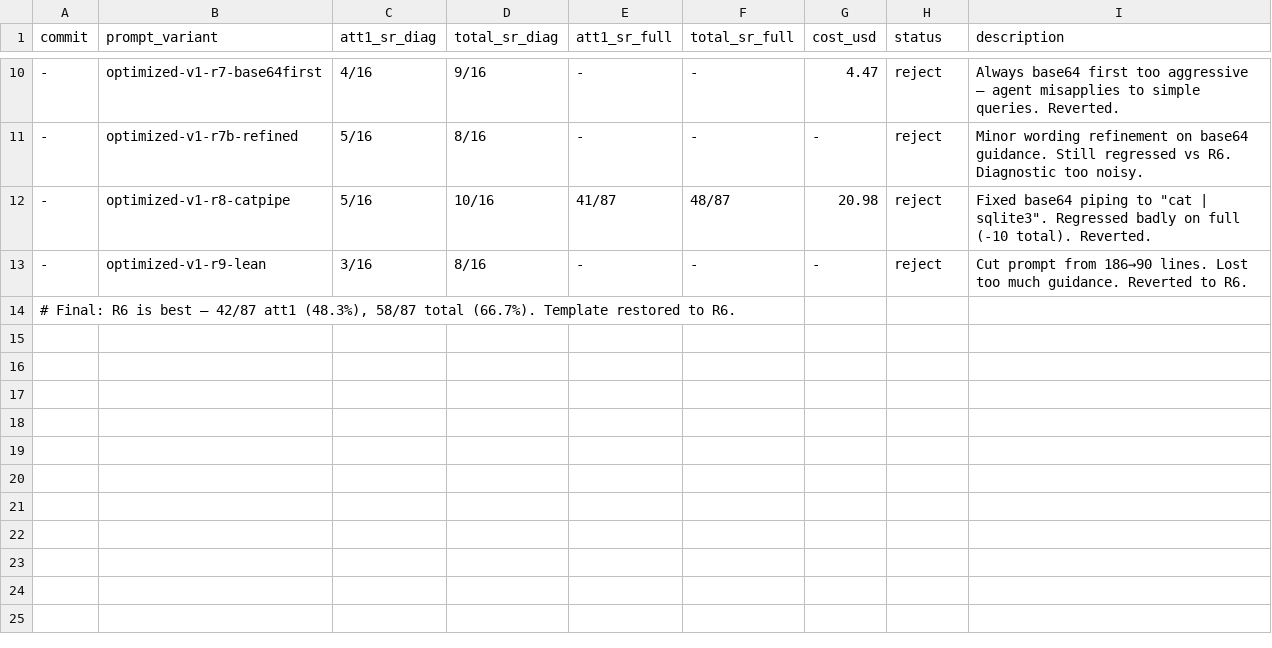
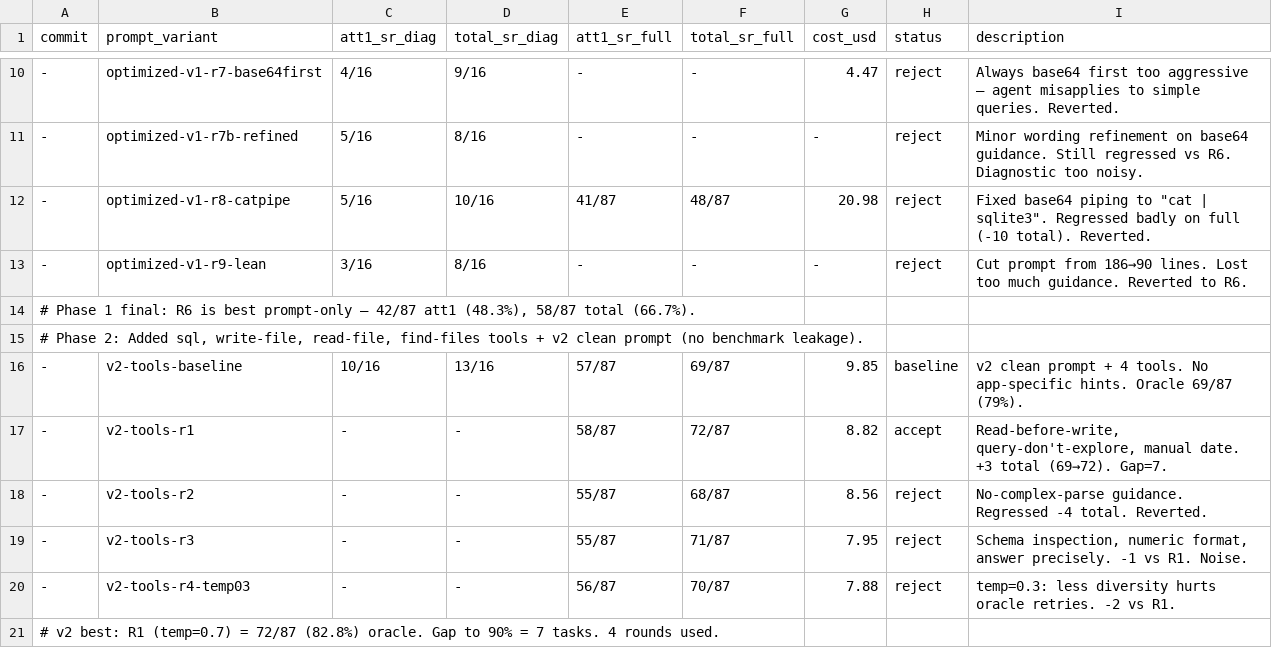
Before and after one commit to Guliisgreat/SkyRL-AndriodWorld, a TSV file: skyrl-agent/examples/run_terminus2/autoresearch/results.tsv, drawn as a sheet; only a part is shown, gaps mark what is left out.

```diff
--- a/skyrl-agent/examples/run_terminus2/autoresearch/results.tsv
+++ b/skyrl-agent/examples/run_terminus2/autoresearch/results.tsv
@@ -13,2 +13,9 @@ commit	prompt_variant	att1_sr_diag	total_sr_diag	att1_sr_full	total_sr_full	cost
 -	optimized-v1-r9-lean	3/16	8/16	-	-	-	reject	Cut prompt from 186→90 lines. Lost too much guidance. Reverted to R6.
-# Final: R6 is best — 42/87 att1 (48.3%), 58/87 total (66.7%). Template restored to R6.
+# Phase 1 final: R6 is best prompt-only — 42/87 att1 (48.3%), 58/87 total (66.7%).
+# Phase 2: Added sql, write-file, read-file, find-files tools + v2 clean prompt (no benchmark leakage).
+-	v2-tools-baseline	10/16	13/16	57/87	69/87	9.85	baseline	v2 clean prompt + 4 tools. No app-specific hints. Oracle 69/87 (79%).
+-	v2-tools-r1	-	-	58/87	72/87	8.82	accept	Read-before-write, query-don't-explore, manual date. +3 total (69→72). Gap=7.
+-	v2-tools-r2	-	-	55/87	68/87	8.56	reject	No-complex-parse guidance. Regressed -4 total. Reverted.
+-	v2-tools-r3	-	-	55/87	71/87	7.95	reject	Schema inspection, numeric format, answer precisely. -1 vs R1. Noise.
+-	v2-tools-r4-temp03	-	-	56/87	70/87	7.88	reject	temp=0.3: less diversity hurts oracle retries. -2 vs R1.
+# v2 best: R1 (temp=0.7) = 72/87 (82.8%) oracle. Gap to 90% = 7 tasks. 4 rounds used.
```
Also changed, not shown: 1 other file.
